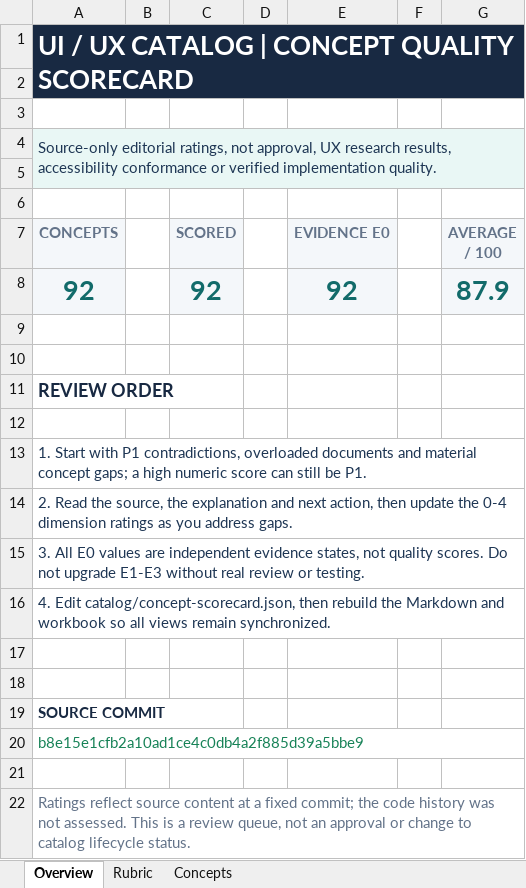
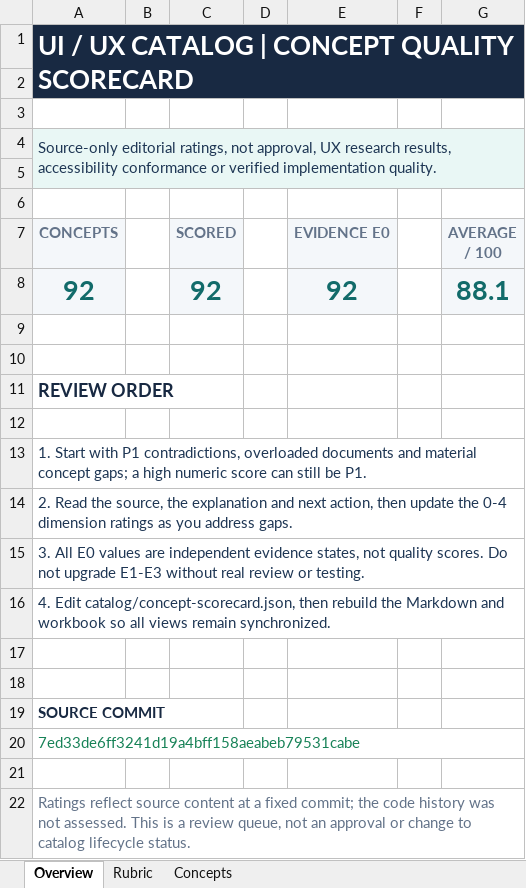
Before and after one commit to EVEI2YONE/UI-UX-Design-System-Catalog, an Excel workbook: CONCEPT_SCORECARD.xlsx, sheet Overview, drawn as a sheet; values as stored, in another font and other column widths than the file's, no borders; the diff names each change by its address in the sheet, - before the commit and + after, or states it on an @@ line.

```diff
--- a/CONCEPT_SCORECARD.xlsx (sheet Overview)
+++ b/CONCEPT_SCORECARD.xlsx (sheet Overview)
-G8 (AVERAGE / 100): 87.9
+G8 (AVERAGE / 100): 88.1
-A20 (CONCEPTS): b8e15e1cfb2a10ad1ce4c0db4a2f885d39a5bbe9
+A20 (CONCEPTS): 7ed33de6ff3241d19a4bff158aeabeb79531cabe
```
Also changed, not shown: sheet Concepts, formulas that keep their value, 1 other file.
